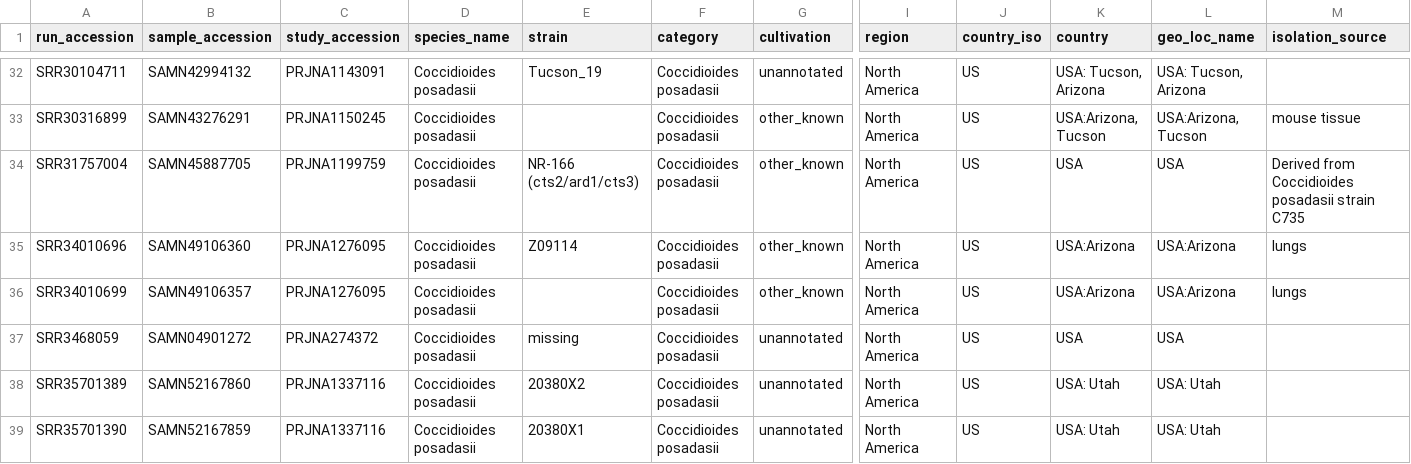
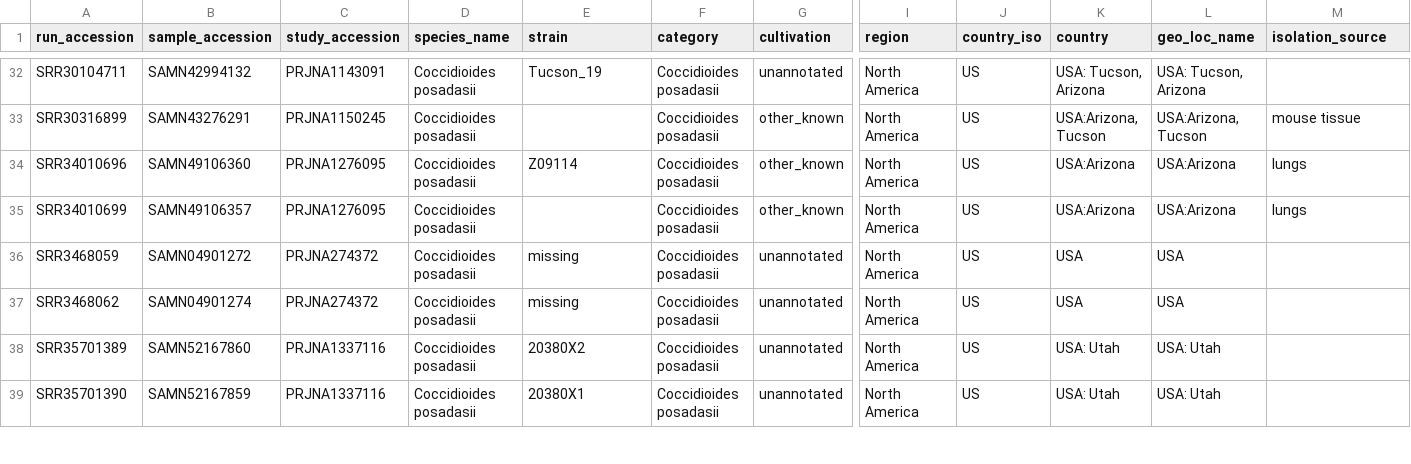
Before and after one commit to stajichlab/GmG, a CSV file: analysis/popsets/coccidioides_posadasii_50.csv, drawn as a sheet; only a part is shown, gaps mark what is left out; removed rows and columns are numbered as before the commit, all else as after; rows hold the shown columns only; the diff names each change by its address in the sheet, - before the commit and + after, or states it on an @@ line.

```diff
--- a/analysis/popsets/coccidioides_posadasii_50.csv
+++ b/analysis/popsets/coccidioides_posadasii_50.csv
-row 34: SRR31757004 | SAMN45887705 | PRJNA1199759 | Coccidioides posadasii | NR-166 (cts2/ard1/cts3) | Coccidioides posadasii | other_known | North America | US | USA | USA | Derived from Coccidioides posadasii strain C735
+row 37: SRR3468062 | SAMN04901274 | PRJNA274372 | Coccidioides posadasii | missing | Coccidioides posadasii | unannotated | North America | US | USA | USA
```
Also changed, not shown: analysis/popsets/afumigatus_pool150.csv, analysis/popsets/afumigatus_pool150.summary.tsv, 8 other files.
